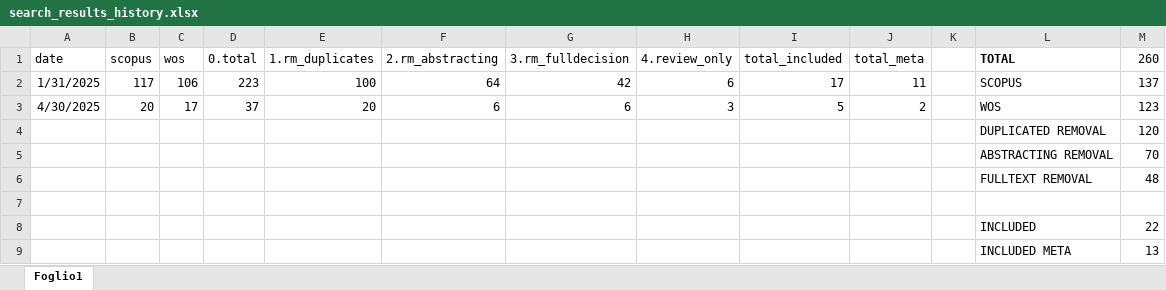
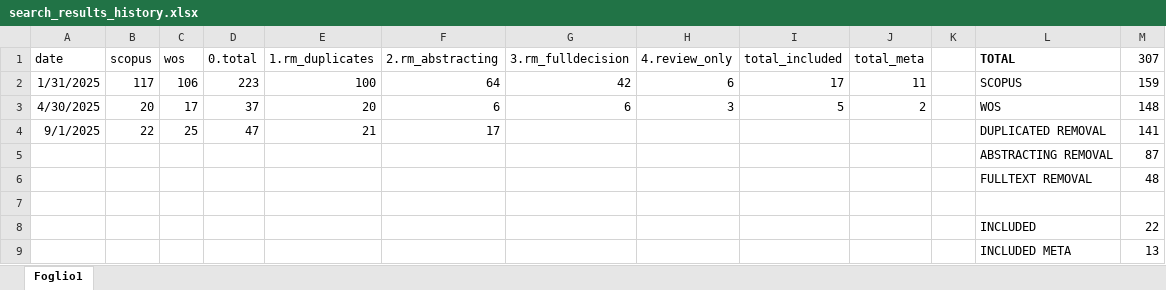
Before and after one commit to feracotommaso/living_SEB_review, an Excel workbook: materials/search_results_history.xlsx, sheet Foglio1, drawn as a sheet; values as stored, in another font and other column widths than the file's, no borders; removed rows and columns are numbered as before the commit, all else as after; the diff names each change by its address in the sheet, - before the commit and + after, or states it on an @@ line.

```diff
--- a/materials/search_results_history.xlsx (sheet Foglio1)
+++ b/materials/search_results_history.xlsx (sheet Foglio1)
-M1: 260
+M1: 307
-M2 (307): 137
+M2 (307): 159
-M3 (307): 123
+M3 (307): 148
-row 4:  |  |  |  |  |  |  |  |  |  |  | DUPLICATED REMOVAL | 120
-row 5:  |  |  |  |  |  |  |  |  |  |  | ABSTRACTING REMOVAL | 70
+row 4: 9/1/2025 | 22 | 25 | 47 | 21 | 17 |  |  |  |  |  | DUPLICATED REMOVAL | 141
+row 5:  |  |  |  |  |  |  |  |  |  |  | ABSTRACTING REMOVAL | 87
```
Also changed, not shown: data/2.full_abstracting/25_01_31_decision_progress.xlsx, data/matrix_codebook.xlsx, 13 other files.
